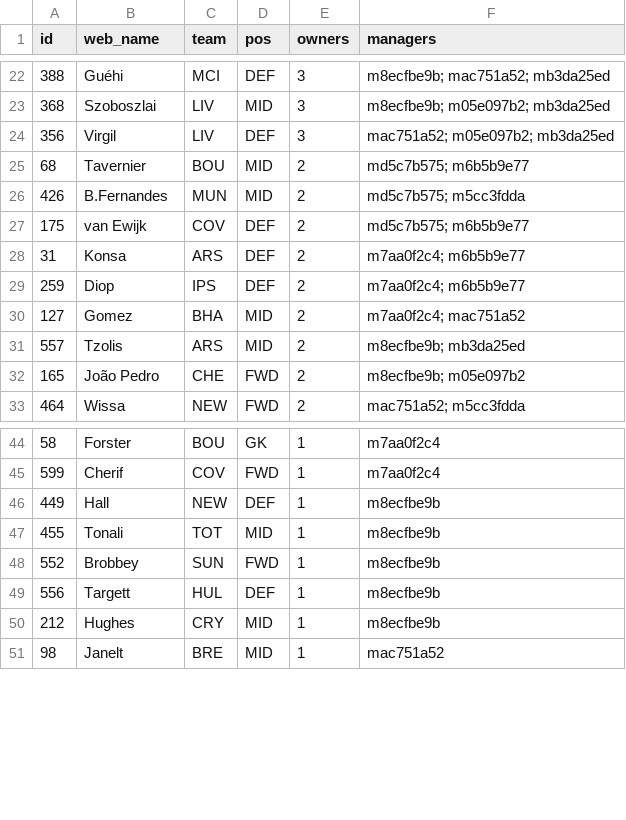
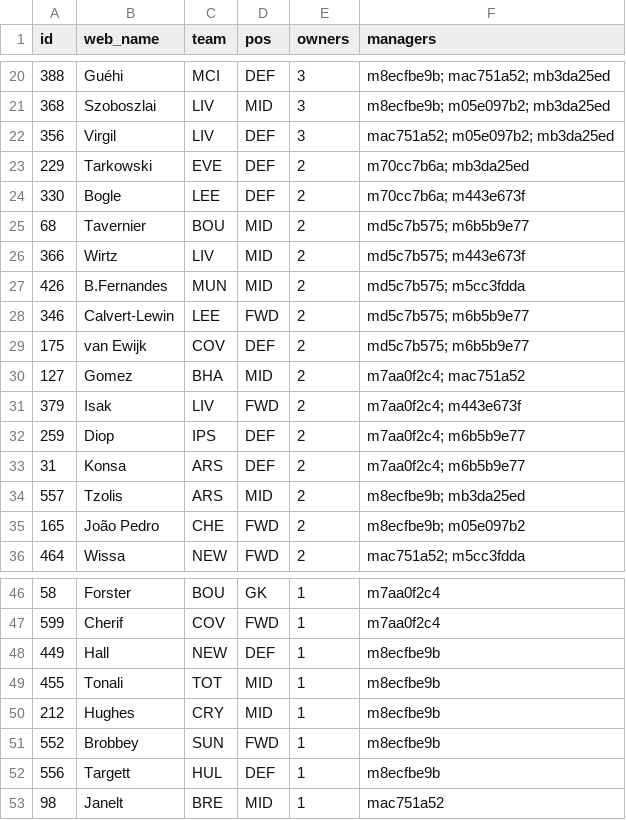
Before and after one commit to tsrng5b7zw-bot/sync, a CSV file: data/latest/ownership.csv, drawn as a sheet; only a part is shown, gaps mark what is left out; the diff covers the shown part only.

```diff
--- a/data/latest/ownership.csv
+++ b/data/latest/ownership.csv
@@ -24,8 +22,13 @@ id,web_name,team,pos,owners,managers
 356,Virgil,LIV,DEF,3,mac751a52; m05e097b2; mb3da25ed
+229,Tarkowski,EVE,DEF,2,m70cc7b6a; mb3da25ed
+330,Bogle,LEE,DEF,2,m70cc7b6a; m443e673f
 68,Tavernier,BOU,MID,2,md5c7b575; m6b5b9e77
+366,Wirtz,LIV,MID,2,md5c7b575; m443e673f
 426,B.Fernandes,MUN,MID,2,md5c7b575; m5cc3fdda
+346,Calvert-Lewin,LEE,FWD,2,md5c7b575; m6b5b9e77
 175,van Ewijk,COV,DEF,2,md5c7b575; m6b5b9e77
+127,Gomez,BHA,MID,2,m7aa0f2c4; mac751a52
+379,Isak,LIV,FWD,2,m7aa0f2c4; m443e673f
+259,Diop,IPS,DEF,2,m7aa0f2c4; m6b5b9e77
 31,Konsa,ARS,DEF,2,m7aa0f2c4; m6b5b9e77
-259,Diop,IPS,DEF,2,m7aa0f2c4; m6b5b9e77
-127,Gomez,BHA,MID,2,m7aa0f2c4; mac751a52
 557,Tzolis,ARS,MID,2,m8ecfbe9b; mb3da25ed
@@ -47,5 +49,5 @@ id,web_name,team,pos,owners,managers
 455,Tonali,TOT,MID,1,m8ecfbe9b
+212,Hughes,CRY,MID,1,m8ecfbe9b
 552,Brobbey,SUN,FWD,1,m8ecfbe9b
 556,Targett,HUL,DEF,1,m8ecfbe9b
-212,Hughes,CRY,MID,1,m8ecfbe9b
 98,Janelt,BRE,MID,1,mac751a52
```
Also changed, not shown: 2 added rows, 5 removed rows, 7 moved rows and 11 edited cells elsewhere in this file, data/latest/league.csv, data/latest/players.csv, 32 other files.
